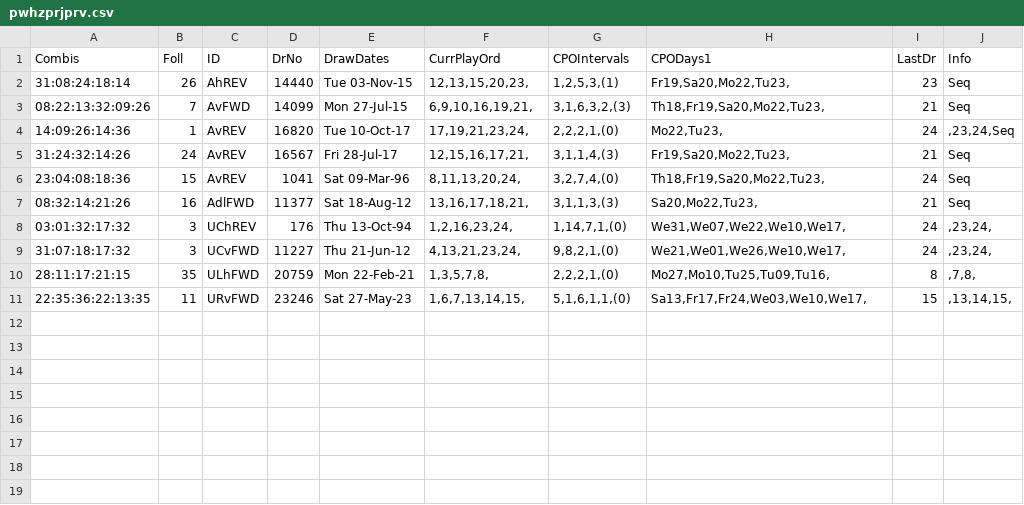
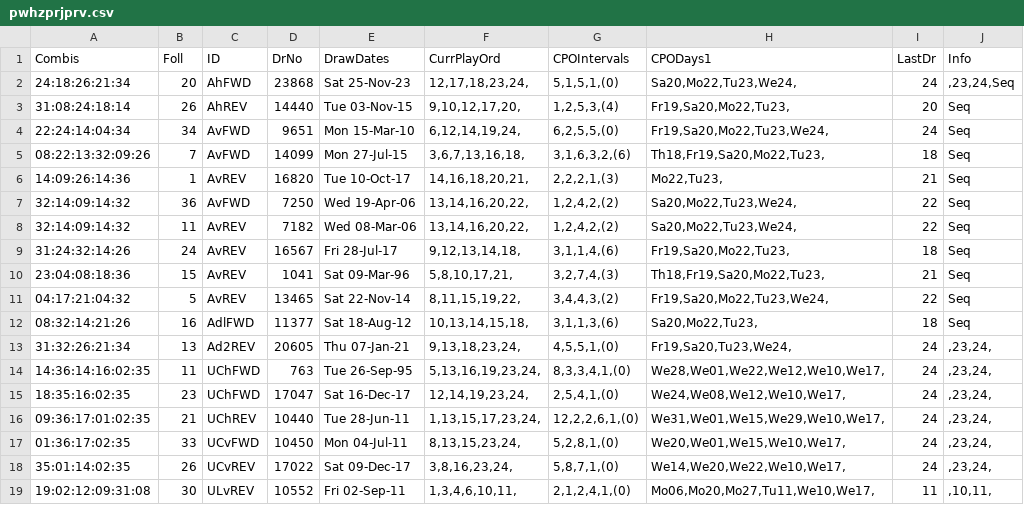
Before and after one commit to csnlcbtt/wix, a CSV file: csv/pwhzprjprv.csv, drawn as a sheet.

```diff
--- a/csv/pwhzprjprv.csv
+++ b/csv/pwhzprjprv.csv
@@ -1,11 +1,19 @@
 "Combis","Foll","ID","DrNo","DrawDates","CurrPlayOrd","CPOIntervals","CPODays1","LastDr","Info"
-"31:08:24:18:14",26,"AhREV",14440,"Tue 03-Nov-15","12,13,15,20,23,","1,2,5,3,(1)","Fr19,Sa20,Mo22,Tu23,",23,"Seq"
-"08:22:13:32:09:26",7,"AvFWD",14099,"Mon 27-Jul-15","6,9,10,16,19,21,","3,1,6,3,2,(3)","Th18,Fr19,Sa20,Mo22,Tu23,",21,"Seq"
-"14:09:26:14:36",1,"AvREV",16820,"Tue 10-Oct-17","17,19,21,23,24,","2,2,2,1,(0)","Mo22,Tu23,",24,",23,24,Seq"
-"31:24:32:14:26",24,"AvREV",16567,"Fri 28-Jul-17","12,15,16,17,21,","3,1,1,4,(3)","Fr19,Sa20,Mo22,Tu23,",21,"Seq"
-"23:04:08:18:36",15,"AvREV",1041,"Sat 09-Mar-96","8,11,13,20,24,","3,2,7,4,(0)","Th18,Fr19,Sa20,Mo22,Tu23,",24,"Seq"
-"08:32:14:21:26",16,"AdlFWD",11377,"Sat 18-Aug-12","13,16,17,18,21,","3,1,1,3,(3)","Sa20,Mo22,Tu23,",21,"Seq"
-"03:01:32:17:32",3,"UChREV",176,"Thu 13-Oct-94","1,2,16,23,24,","1,14,7,1,(0)","We31,We07,We22,We10,We17,",24,",23,24,"
-"31:07:18:17:32",3,"UCvFWD",11227,"Thu 21-Jun-12","4,13,21,23,24,","9,8,2,1,(0)","We21,We01,We26,We10,We17,",24,",23,24,"
-"28:11:17:21:15",35,"ULhFWD",20759,"Mon 22-Feb-21","1,3,5,7,8,","2,2,2,1,(0)","Mo27,Mo10,Tu25,Tu09,Tu16,",8,",7,8,"
-"22:35:36:22:13:35",11,"URvFWD",23246,"Sat 27-May-23","1,6,7,13,14,15,","5,1,6,1,1,(0)","Sa13,Fr17,Fr24,We03,We10,We17,",15,",13,14,15,"
+"24:18:26:21:34",20,"AhFWD",23868,"Sat 25-Nov-23","12,17,18,23,24,","5,1,5,1,(0)","Sa20,Mo22,Tu23,We24,",24,",23,24,Seq"
+"31:08:24:18:14",26,"AhREV",14440,"Tue 03-Nov-15","9,10,12,17,20,","1,2,5,3,(4)","Fr19,Sa20,Mo22,Tu23,",20,"Seq"
+"22:24:14:04:34",34,"AvFWD",9651,"Mon 15-Mar-10","6,12,14,19,24,","6,2,5,5,(0)","Fr19,Sa20,Mo22,Tu23,We24,",24,"Seq"
+"08:22:13:32:09:26",7,"AvFWD",14099,"Mon 27-Jul-15","3,6,7,13,16,18,","3,1,6,3,2,(6)","Th18,Fr19,Sa20,Mo22,Tu23,",18,"Seq"
+"14:09:26:14:36",1,"AvREV",16820,"Tue 10-Oct-17","14,16,18,20,21,","2,2,2,1,(3)","Mo22,Tu23,",21,"Seq"
+"32:14:09:14:32",36,"AvFWD",7250,"Wed 19-Apr-06","13,14,16,20,22,","1,2,4,2,(2)","Sa20,Mo22,Tu23,We24,",22,"Seq"
+"32:14:09:14:32",11,"AvREV",7182,"Wed 08-Mar-06","13,14,16,20,22,","1,2,4,2,(2)","Sa20,Mo22,Tu23,We24,",22,"Seq"
+"31:24:32:14:26",24,"AvREV",16567,"Fri 28-Jul-17","9,12,13,14,18,","3,1,1,4,(6)","Fr19,Sa20,Mo22,Tu23,",18,"Seq"
+"23:04:08:18:36",15,"AvREV",1041,"Sat 09-Mar-96","5,8,10,17,21,","3,2,7,4,(3)","Th18,Fr19,Sa20,Mo22,Tu23,",21,"Seq"
+"04:17:21:04:32",5,"AvREV",13465,"Sat 22-Nov-14","8,11,15,19,22,","3,4,4,3,(2)","Fr19,Sa20,Mo22,Tu23,We24,",22,"Seq"
+"08:32:14:21:26",16,"AdlFWD",11377,"Sat 18-Aug-12","10,13,14,15,18,","3,1,1,3,(6)","Sa20,Mo22,Tu23,",18,"Seq"
+"31:32:26:21:34",13,"Ad2REV",20605,"Thu 07-Jan-21","9,13,18,23,24,","4,5,5,1,(0)","Fr19,Sa20,Tu23,We24,",24,",23,24,"
+"14:36:14:16:02:35",11,"UChFWD",763,"Tue 26-Sep-95","5,13,16,19,23,24,","8,3,3,4,1,(0)","We28,We01,We22,We12,We10,We17,",24,",23,24,"
+"18:35:16:02:35",23,"UChFWD",17047,"Sat 16-Dec-17","12,14,19,23,24,","2,5,4,1,(0)","We24,We08,We12,We10,We17,",24,",23,24,"
+"09:36:17:01:02:35",21,"UChREV",10440,"Tue 28-Jun-11","1,13,15,17,23,24,","12,2,2,6,1,(0)","We31,We01,We15,We29,We10,We17,",24,",23,24,"
+"01:36:17:02:35",33,"UCvFWD",10450,"Mon 04-Jul-11","8,13,15,23,24,","5,2,8,1,(0)","We20,We01,We15,We10,We17,",24,",23,24,"
+"35:01:14:02:35",26,"UCvREV",17022,"Sat 09-Dec-17","3,8,16,23,24,","5,8,7,1,(0)","We14,We20,We22,We10,We17,",24,",23,24,"
+"19:02:12:09:31:08",30,"ULvREV",10552,"Fri 02-Sep-11","1,3,4,6,10,11,","2,1,2,4,1,(0)","Mo06,Mo20,Mo27,Tu11,We10,We17,",11,",10,11,"
```
Also changed, not shown: csv/p2hznhist.csv, csv/p2wkass.csv, 45 other files.
